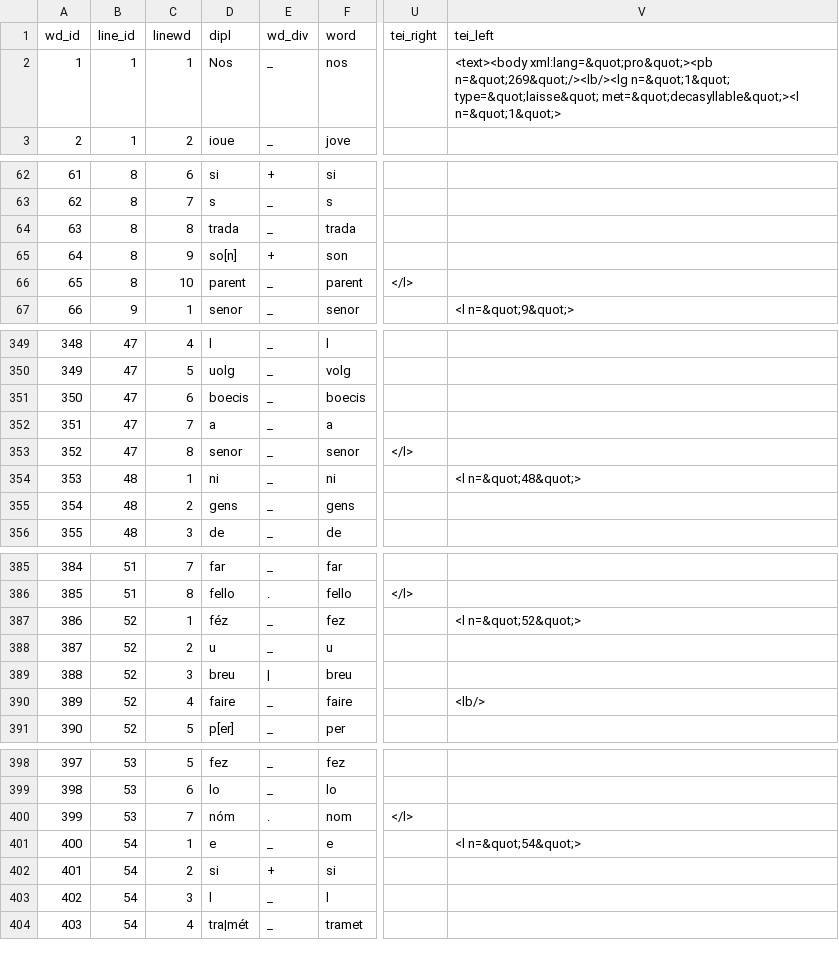
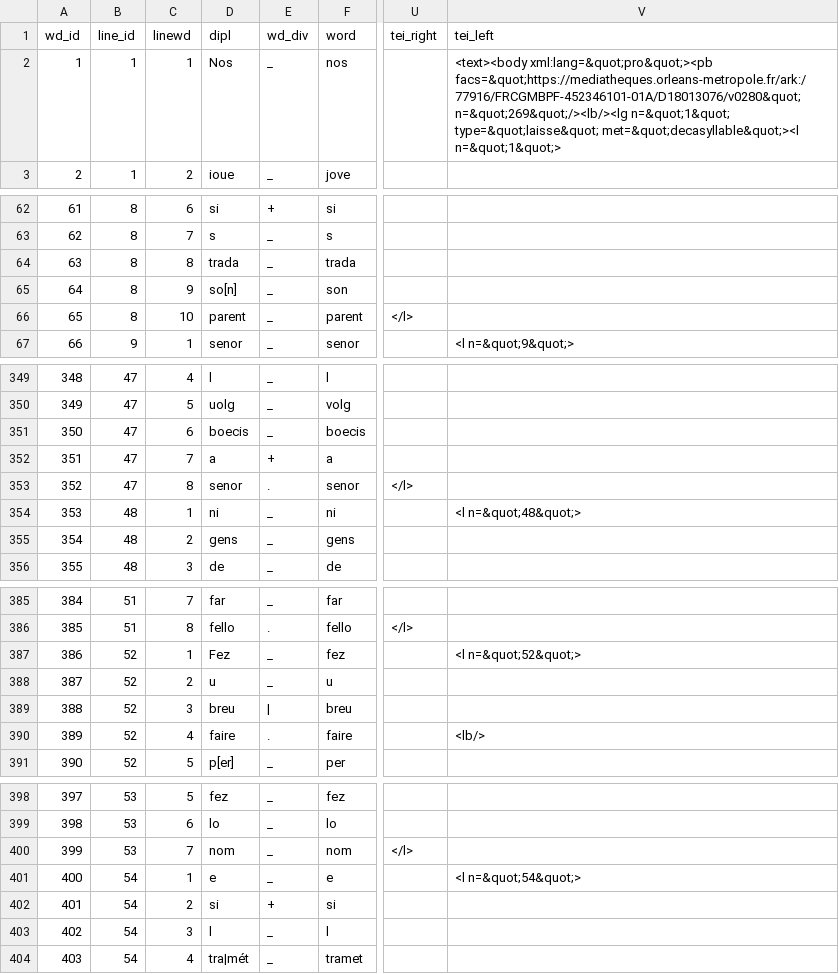
Before and after one commit to rainsfordtm/ogr, a CSV file: src/csv/textcsv/Boeci_text.csv, drawn as a sheet; only a part is shown, gaps mark what is left out; the diff covers the shown part only; the diff names each change by its address in the sheet, - before the commit and + after, or states it on an @@ line.

```diff
--- a/src/csv/textcsv/Boeci_text.csv
+++ b/src/csv/textcsv/Boeci_text.csv
-V2 (tei_left): <text><body xml:lang=&quot;pro&quot;><pb n=&quot;269&quot;/><lb/><lg n=&quot;1&quot;…
+V2 (tei_left): <text><body xml:lang=&quot;pro&quot;><pb facs=&quot;https://mediatheques.orleans-metropole.fr/ark:/77916/FRCGMBPF-452346101-01A/D18013076/v0280&quot; n=&quot;269&quot;/><lb/><lg n=&quot;1&quot;…
-E65 (wd_div): +
+E65 (wd_div): _
-E352 (wd_div): _
+E352 (wd_div): +
-E353 (wd_div): _
+E353 (wd_div): .
-D387 (dipl): féz
+D387 (dipl): Fez
-E390 (wd_div): _
+E390 (wd_div): .
-D400 (dipl): nóm
+D400 (dipl): nom
-E400 (wd_div): .
+E400 (wd_div): _
```
Also changed, not shown: 22 edited cells elsewhere in this file, src/csv/textcsv/AlexAlb_text.csv.
